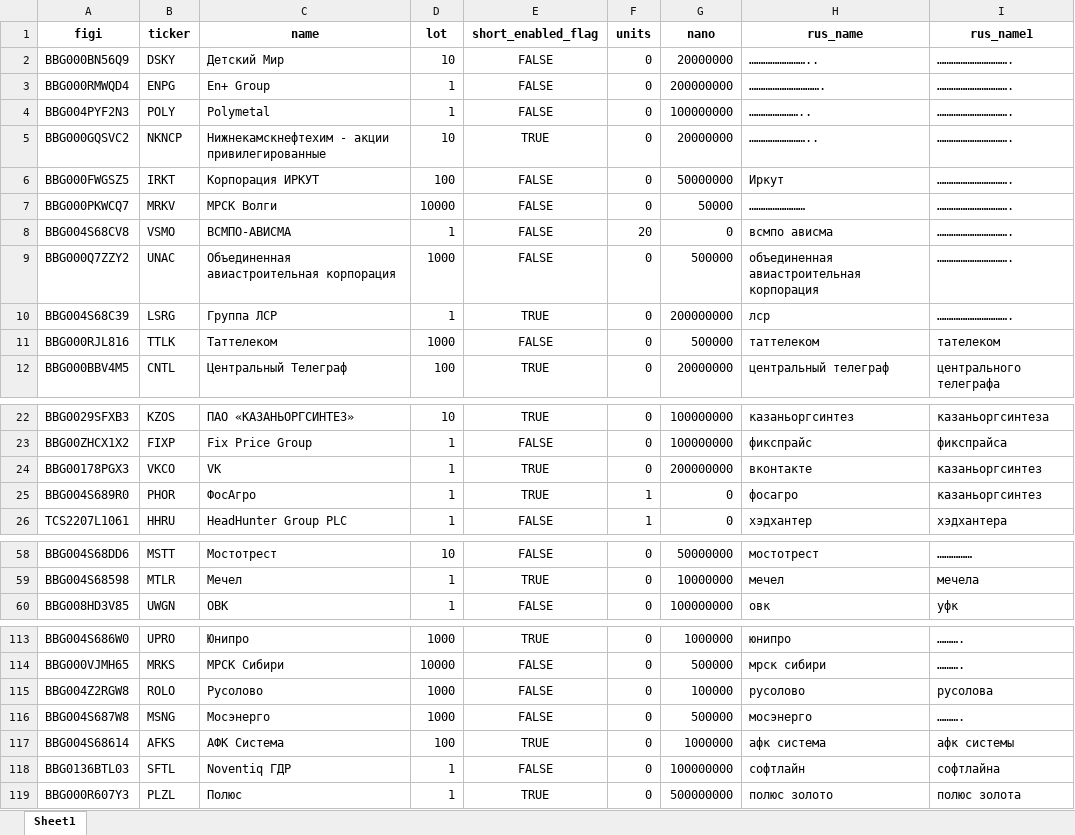
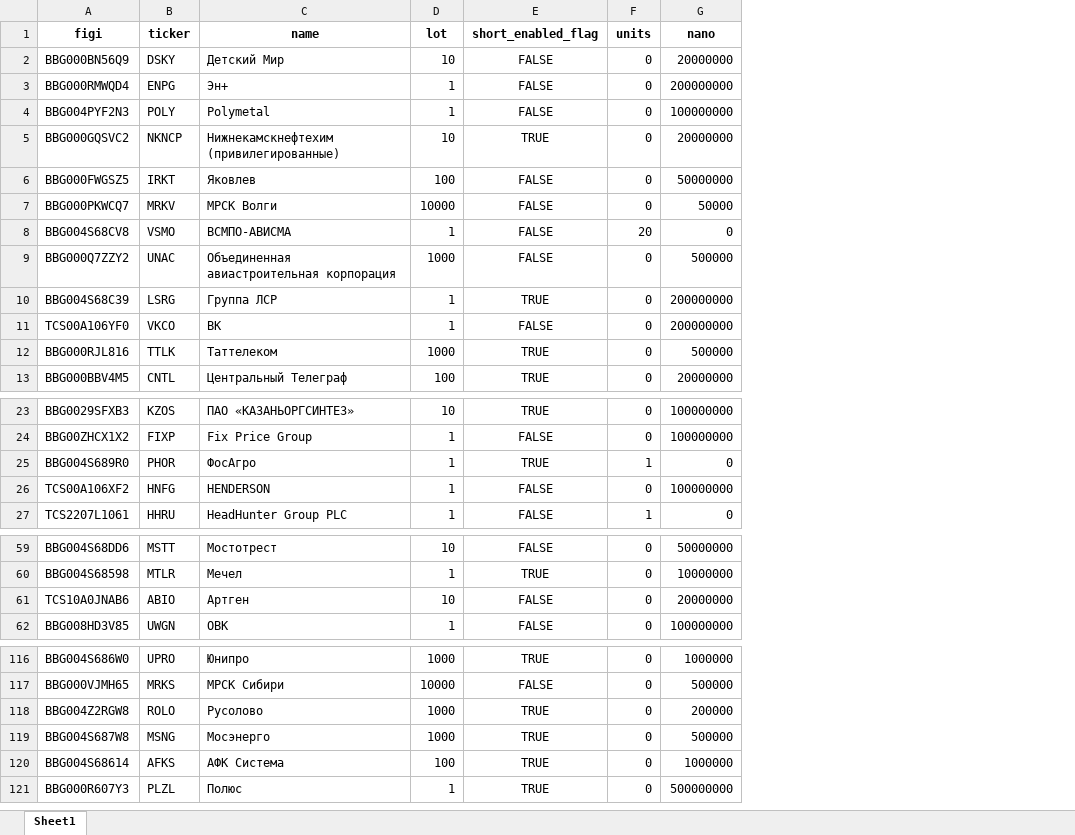
Before and after one commit to TsvetkovAlexander/watchSharesV4, an Excel workbook: dataExl.xlsx, sheet Sheet1, drawn as a sheet; only a part is shown, gaps mark what is left out; values as stored, in another font and other column widths than the file's, no borders; removed rows and columns are numbered as before the commit, all else as after; the diff covers the shown part only; the diff names each change by its address in the sheet, - before the commit and + after, or states it on an @@ line.

Commit message:
Исправление неисправности в БД при условии что, в названии тикера есть "-". В словарь dict_max_volume добавлены поля name, lot. Добавлен скрипт с обновлением таблицы dataExl.xlsx

```diff
--- a/dataExl.xlsx (sheet Sheet1)
+++ b/dataExl.xlsx (sheet Sheet1)
-column H (rus_name), rows 2-12: …………………….. | …………………………. | ………………….. | …………………….. | Иркут | …………………… | всмпо ависма | объединенная авиастроительная корпорация | лср | таттелеком | центральный телеграф; rows 22-23: казаньоргсинтез | фикспрайс; rows 25-26: фосагро | хэдхантер; rows 58-60: мостотрест | мечел | овк; rows 113-117: юнипро | мрск сибири | русолово | мосэнерго | афк система; row 119: полюс золото
-column I (rus_name1), rows 2-12: …………………………. | …………………………. | …………………………. | …………………………. | …………………………. | …………………………. | …………………………. | …………………………. | …………………………. | тателеком | центрального телеграфа; rows 22-23: казаньоргсинтеза | фикспрайса; rows 25-26: казаньоргсинтез | хэдхантера; rows 58-60: …………… | мечела | уфк; rows 113-117: ………. | ………. | русолова | ………. | афк системы; row 119: полюс золота
-C3 (name): En+ Group
+C3 (name): Эн+
-C5 (name): Нижнекамскнефтехим - акции привилегированные
+C5 (name): Нижнекамскнефтехим (привилегированные)
-C6 (name): Корпорация ИРКУТ
+C6 (name): Яковлев
+row 11: TCS00A106YF0 | VKCO | ВК | 1 | FALSE | 0 | 200000000
-E12 (short_enabled_flag): FALSE
+E12 (short_enabled_flag): TRUE
-row 24: BBG00178PGX3 | VKCO | VK | 1 | TRUE | 0 | 200000000 | вконтакте | казаньоргсинтез
+row 26: TCS00A106XF2 | HNFG | HENDERSON | 1 | FALSE | 0 | 100000000
+row 61: TCS10A0JNAB6 | ABIO | Артген | 10 | FALSE | 0 | 20000000
-E118:E119 (short_enabled_flag): FALSE
+E118:E119 (short_enabled_flag): TRUE
-G118 (nano): 100000
+G118 (nano): 200000
-row 118: BBG0136BTL03 | SFTL | Noventiq ГДР | 1 | FALSE | 0 | 100000000 | софтлайн | софтлайна
```
Also changed, not shown: 2 added rows and 12 edited cells elsewhere in this sheet, 3 other files.
